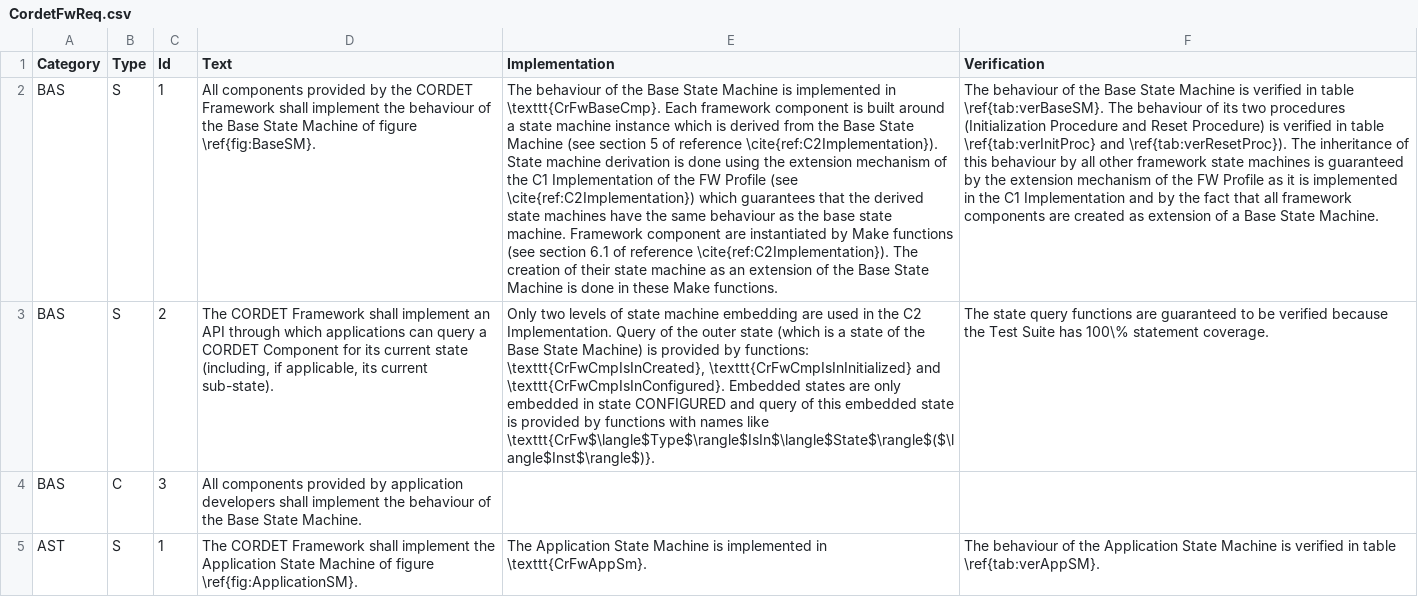
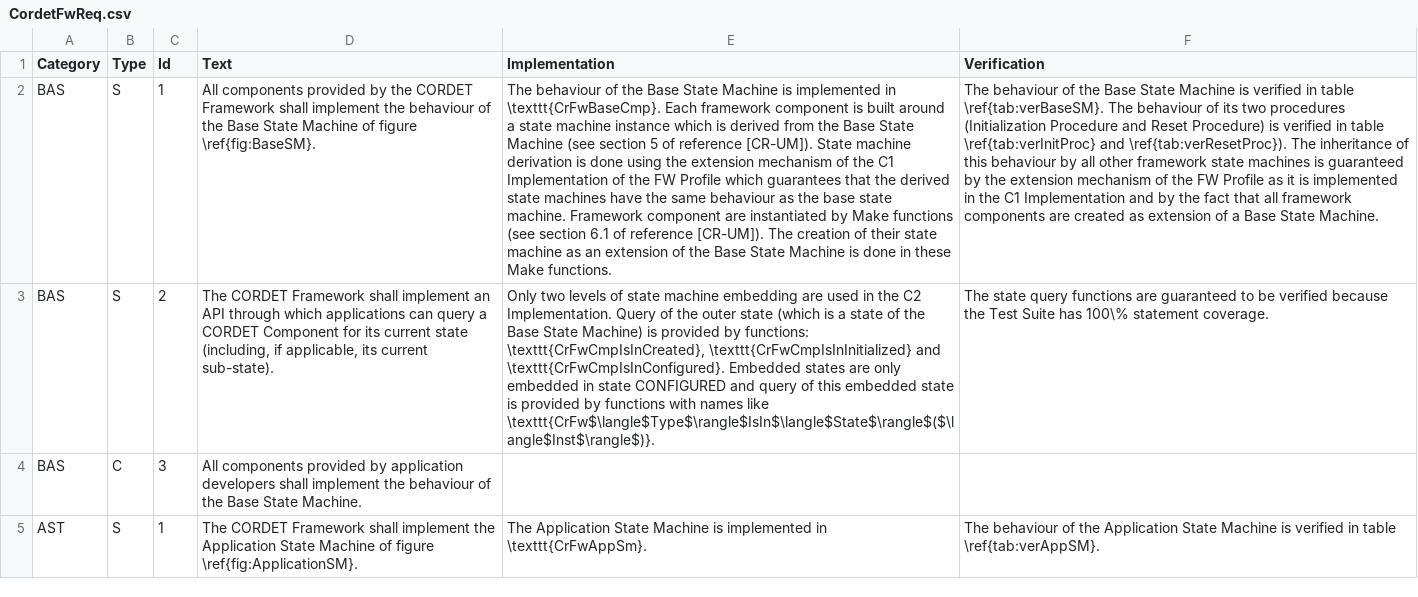
Before and after one commit to pnp-software/cordetfw, a CSV file: doc/cordetfw/CordetFwReq.csv, drawn as a sheet; only a part is shown; the diff names each change by its address in the sheet, - before the commit and + after, or states it on an @@ line.

```diff
--- a/doc/cordetfw/CordetFwReq.csv
+++ b/doc/cordetfw/CordetFwReq.csv
-E2 (Implementation): …of reference \cite{ref:C2Implementation}). State machine derivation is done using the extension mechanism of the C1 Implementation of the FW Profile (see \cite{ref:C2Implementation}) which guarantees that the derived state machines have the same behaviour as the base state machine. Framework component are instantiated by Make functions (see section 6.1 of reference \cite{ref:C2Implementation}). The creation…
+E2 (Implementation): …of reference [CR-UM]). State machine derivation is done using the extension mechanism of the C1 Implementation of the FW Profile which guarantees that the derived state machines have the same behaviour as the base state machine. Framework component are instantiated by Make functions (see section 6.1 of reference [CR-UM]). The creation…
```
Also changed, not shown: 16 other files.
